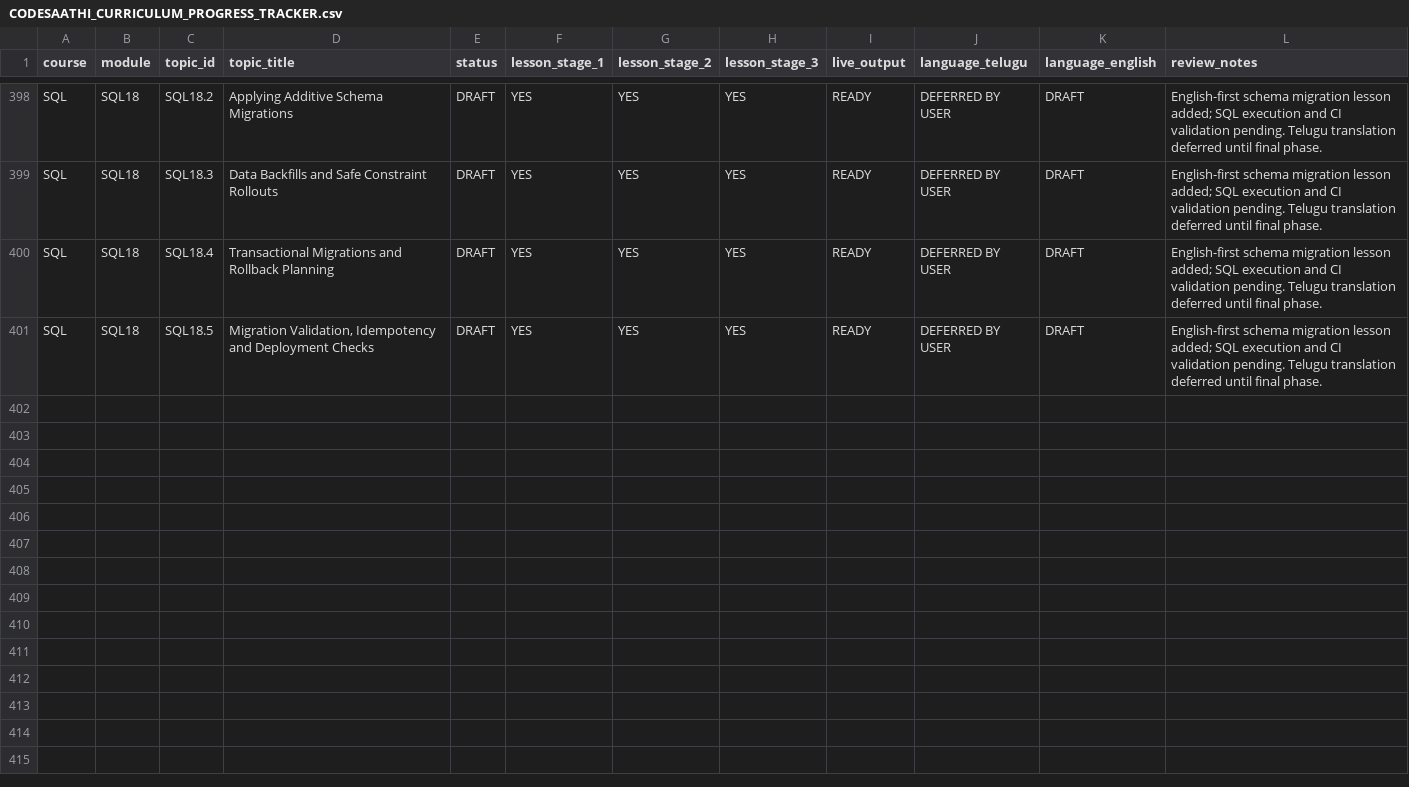
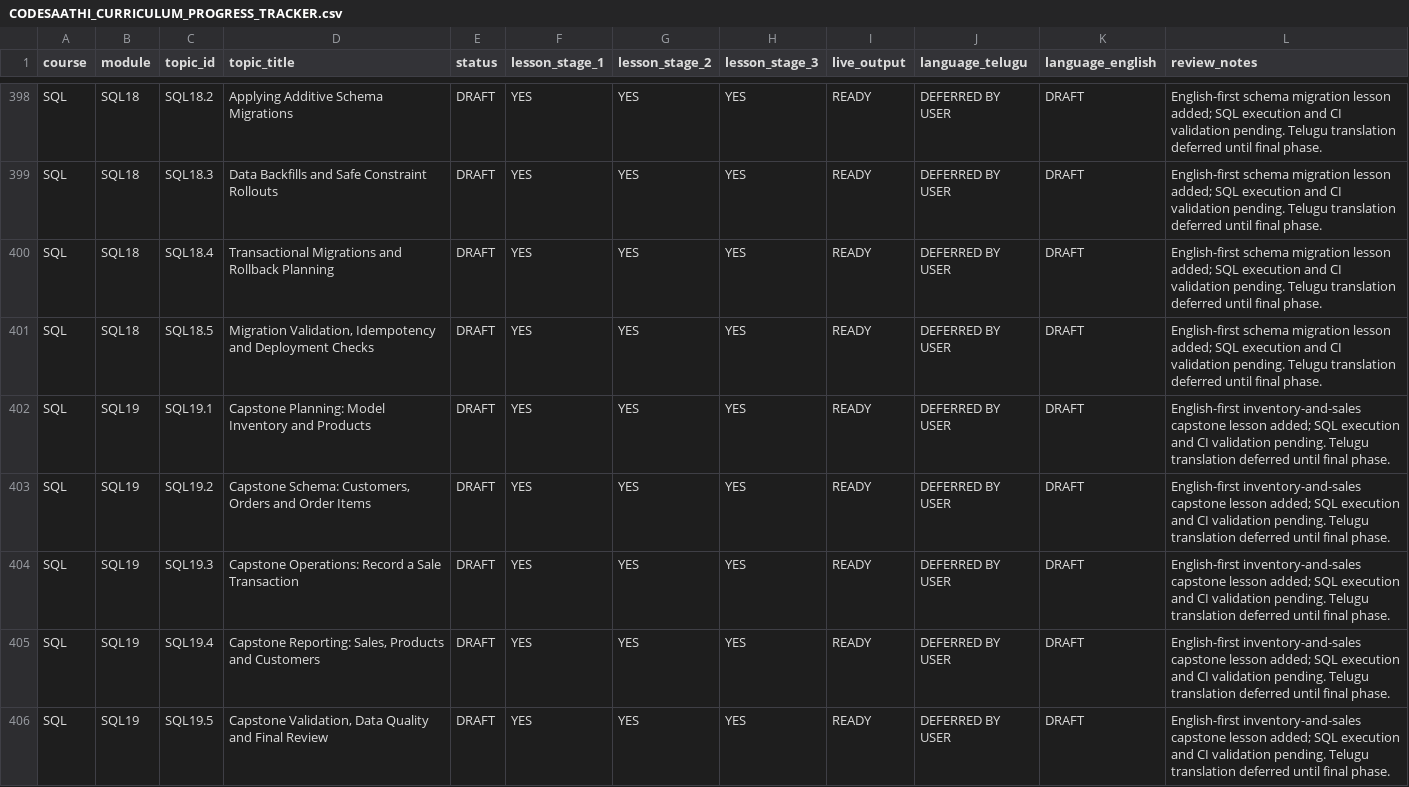
Before and after one commit to kharchasaathi/MULTILINGUAL_PROGRAMMING_LEARNING_PLATFORM, a CSV file: docs/CODESAATHI_CURRICULUM_PROGRESS_TRACKER.csv, drawn as a sheet; only a part is shown, gaps mark what is left out.

Commit message:
Track five new English SQL19 capstone lessons

```diff
--- a/docs/CODESAATHI_CURRICULUM_PROGRESS_TRACKER.csv
+++ b/docs/CODESAATHI_CURRICULUM_PROGRESS_TRACKER.csv
@@ -401 +401,6 @@
 "SQL","SQL18","SQL18.5","Migration Validation, Idempotency and Deployment Checks","DRAFT","YES","YES","YES","READY","DEFERRED BY USER","DRAFT","English-first schema migration lesson added; SQL execution and CI validation pending. Telugu translation deferred until final phase."
+"SQL","SQL19","SQL19.1","Capstone Planning: Model Inventory and Products","DRAFT","YES","YES","YES","READY","DEFERRED BY USER","DRAFT","English-first inventory-and-sales capstone lesson added; SQL execution and CI validation pending. Telugu translation deferred until final phase."
+"SQL","SQL19","SQL19.2","Capstone Schema: Customers, Orders and Order Items","DRAFT","YES","YES","YES","READY","DEFERRED BY USER","DRAFT","English-first inventory-and-sales capstone lesson added; SQL execution and CI validation pending. Telugu translation deferred until final phase."
+"SQL","SQL19","SQL19.3","Capstone Operations: Record a Sale Transaction","DRAFT","YES","YES","YES","READY","DEFERRED BY USER","DRAFT","English-first inventory-and-sales capstone lesson added; SQL execution and CI validation pending. Telugu translation deferred until final phase."
+"SQL","SQL19","SQL19.4","Capstone Reporting: Sales, Products and Customers","DRAFT","YES","YES","YES","READY","DEFERRED BY USER","DRAFT","English-first inventory-and-sales capstone lesson added; SQL execution and CI validation pending. Telugu translation deferred until final phase."
+"SQL","SQL19","SQL19.5","Capstone Validation, Data Quality and Final Review","DRAFT","YES","YES","YES","READY","DEFERRED BY USER","DRAFT","English-first inventory-and-sales capstone lesson added; SQL execution and CI validation pending. Telugu translation deferred until final phase."
```
